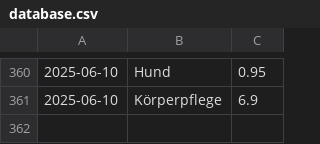
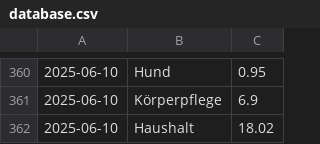
Before and after one commit to home-info/Haushaltsbuch, a CSV file: src/database.csv, drawn as a sheet; only a part is shown, gaps mark what is left out; the diff names each change by its address in the sheet, - before the commit and + after, or states it on an @@ line.

Commit message:
Overwrite with new file

```diff
--- a/src/database.csv
+++ b/src/database.csv
+row 362: 2025-06-10 | Haushalt | 18.02
```
